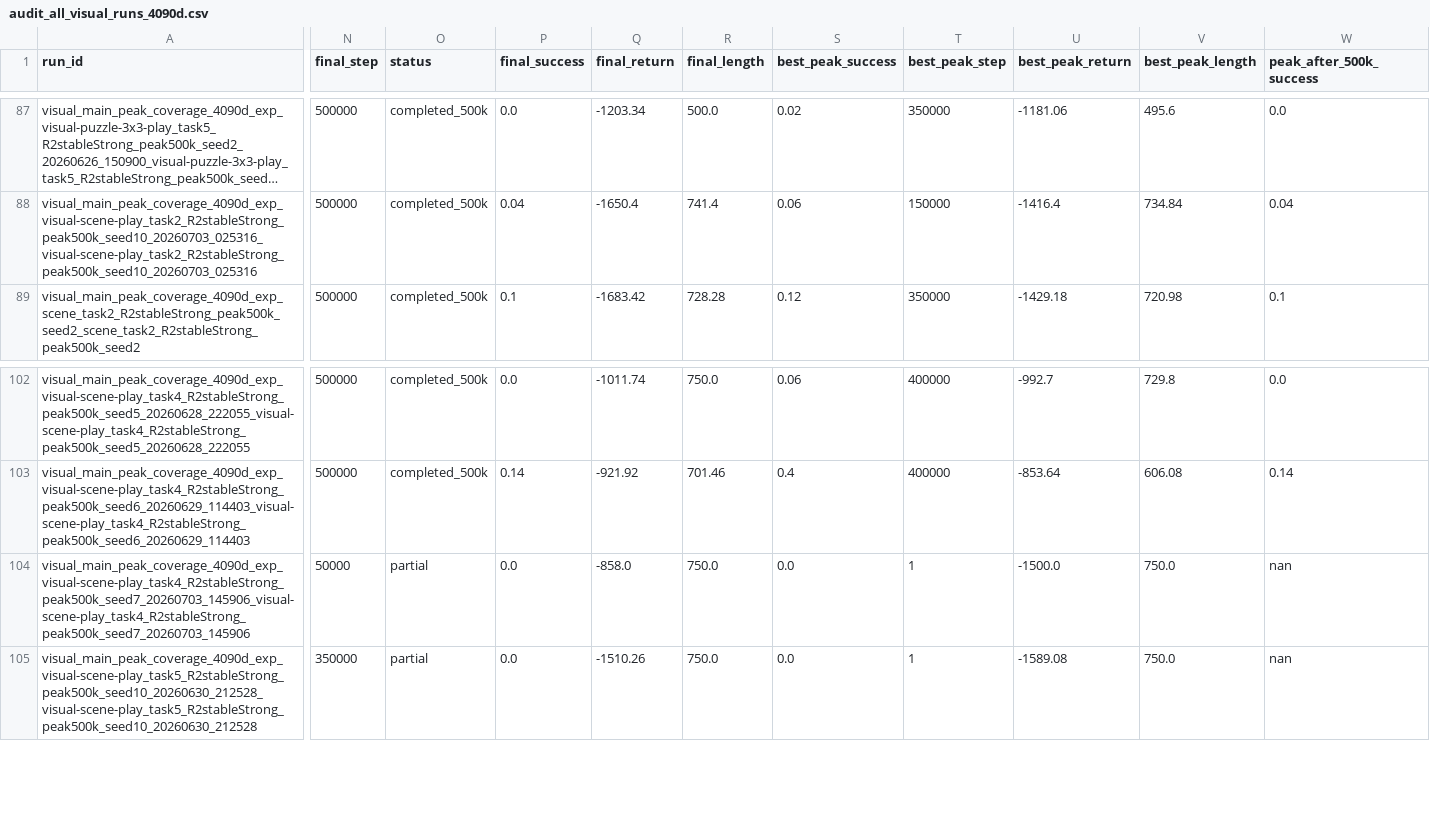
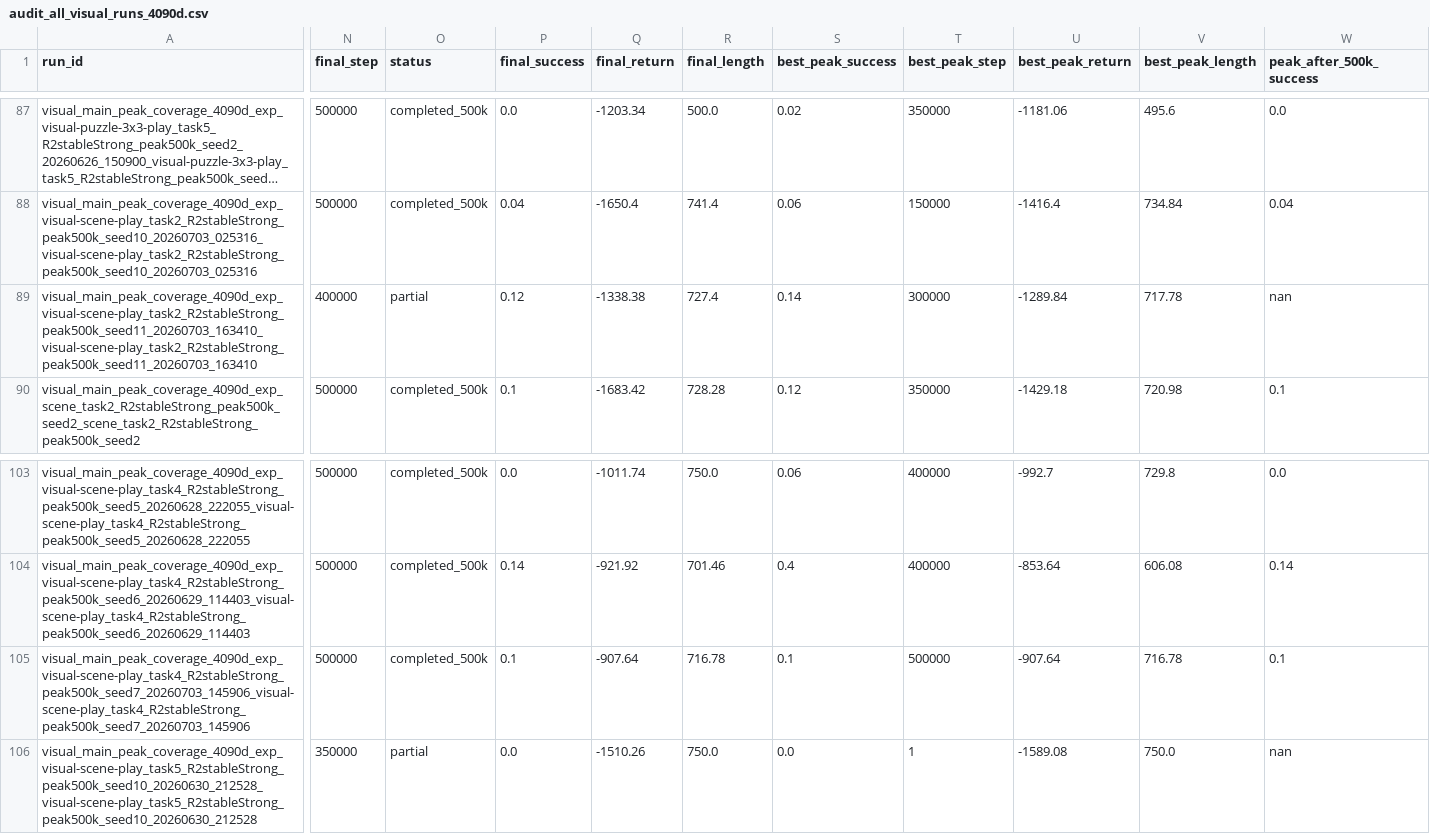
Before and after one commit to lzqw/sb-value-flows, a CSV file: results/audit_all_visual_runs_4090d.csv, drawn as a sheet; only a part is shown, gaps mark what is left out; long unchanged cells end in …; addresses are those after the commit; rows hold the shown columns only; the diff covers the shown part only; the diff names each change by its address in the sheet, - before the commit and + after, or states it on an @@ line.

Commit message:
Update visual peak audit after scene task4 continuation

```diff
--- a/results/audit_all_visual_runs_4090d.csv
+++ b/results/audit_all_visual_runs_4090d.csv
+row 89: visual_main_peak_coverage_4090d_exp_visual-scene-play_task2_R2stableStrong_peak500k_seed11_20260703_163410_visual-scene-play_task2_R2stableStrong_peak500k_seed11_20260703_163410 | 400000 | partial | 0.12 | -1338.38 | 727.4 | 0.14 | 300000 | -1289.84 | 717.78 | nan
-N105 (final_step): 50000
+N105 (final_step): 500000
-O105 (status): partial
+O105 (status): completed_500k
-P105 (final_success): 0.0
+P105 (final_success): 0.1
-Q105 (final_return): -858.0
+Q105 (final_return): -907.64
-R105 (final_length): 750.0
+R105 (final_length): 716.78
-S105 (best_peak_success): 0.0
+S105 (best_peak_success): 0.1
-T105 (best_peak_step): 1
+T105 (best_peak_step): 500000
-U105 (best_peak_return): -1500.0
+U105 (best_peak_return): -907.64
-V105 (best_peak_length): 750.0
+V105 (best_peak_length): 716.78
-W105 (peak_after_500k_success): nan
+W105 (peak_after_500k_success): 0.1
```
Also changed, not shown: 5 edited cells elsewhere in this file, results/audit_visual_best_peak_table.csv, results/audit_visual_final_table.csv, 5 other files.
